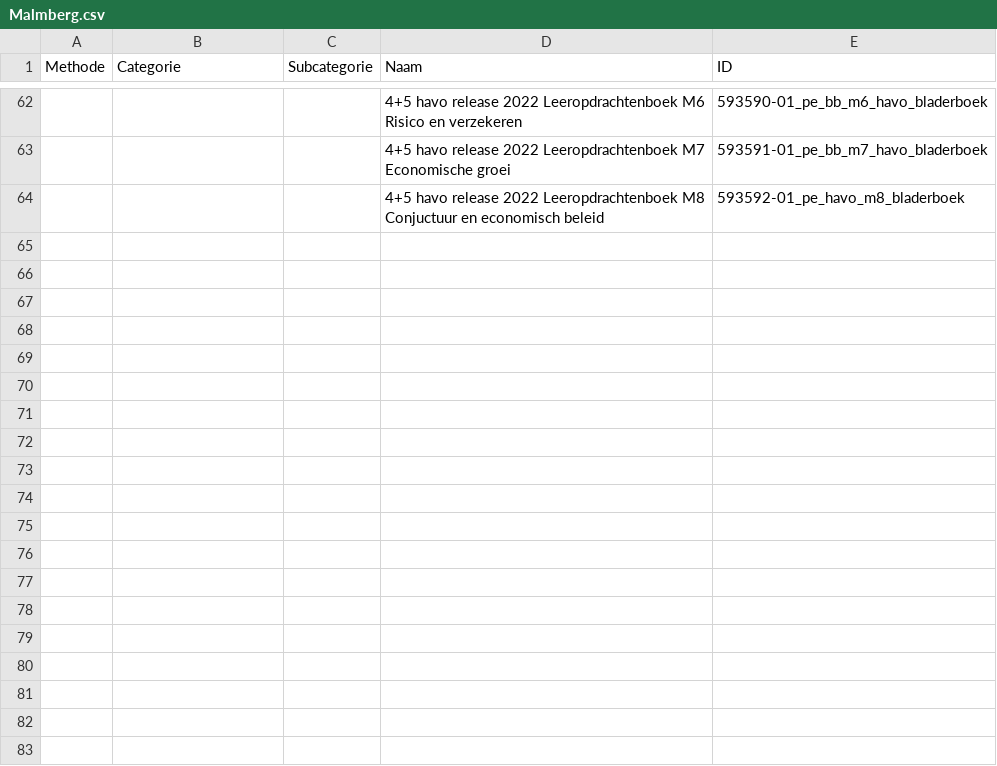
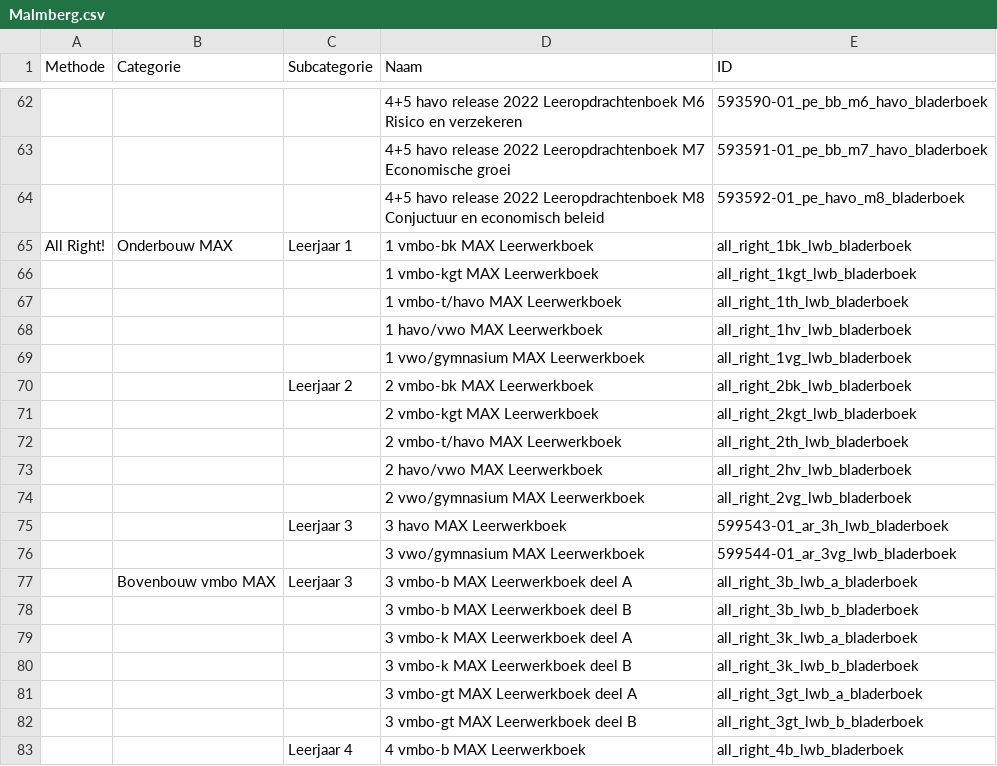
Before and after one commit to tygoee/code, a CSV file: python/getimages/Malmberg.csv, drawn as a sheet; only a part is shown, gaps mark what is left out; the diff covers the shown part only; the diff names each change by its address in the sheet, - before the commit and + after, or states it on an @@ line.

Commit message:
Updated Malmberg.csv

```diff
--- a/python/getimages/Malmberg.csv
+++ b/python/getimages/Malmberg.csv
+row 65: All Right! | Onderbouw MAX | Leerjaar 1 | 1 vmbo-bk MAX Leerwerkboek | all_right_1bk_lwb_bladerboek
+row 66:  |  |  | 1 vmbo-kgt MAX Leerwerkboek | all_right_1kgt_lwb_bladerboek
+row 67:  |  |  | 1 vmbo-t/havo MAX Leerwerkboek | all_right_1th_lwb_bladerboek
+row 68:  |  |  | 1 havo/vwo MAX Leerwerkboek | all_right_1hv_lwb_bladerboek
+row 69:  |  |  | 1 vwo/gymnasium MAX Leerwerkboek | all_right_1vg_lwb_bladerboek
+row 70:  |  | Leerjaar 2 | 2 vmbo-bk MAX Leerwerkboek | all_right_2bk_lwb_bladerboek
+row 71:  |  |  | 2 vmbo-kgt MAX Leerwerkboek | all_right_2kgt_lwb_bladerboek
+row 72:  |  |  | 2 vmbo-t/havo MAX Leerwerkboek | all_right_2th_lwb_bladerboek
+row 73:  |  |  | 2 havo/vwo MAX Leerwerkboek | all_right_2hv_lwb_bladerboek
+row 74:  |  |  | 2 vwo/gymnasium MAX Leerwerkboek | all_right_2vg_lwb_bladerboek
+row 75:  |  | Leerjaar 3 | 3 havo MAX Leerwerkboek | 599543-01_ar_3h_lwb_bladerboek
+row 76:  |  |  | 3 vwo/gymnasium MAX Leerwerkboek | 599544-01_ar_3vg_lwb_bladerboek
+row 77:  | Bovenbouw vmbo MAX | Leerjaar 3 | 3 vmbo-b MAX Leerwerkboek deel A | all_right_3b_lwb_a_bladerboek
+row 78:  |  |  | 3 vmbo-b MAX Leerwerkboek deel B | all_right_3b_lwb_b_bladerboek
+row 79:  |  |  | 3 vmbo-k MAX Leerwerkboek deel A | all_right_3k_lwb_a_bladerboek
+row 80:  |  |  | 3 vmbo-k MAX Leerwerkboek deel B | all_right_3k_lwb_b_bladerboek
+row 81:  |  |  | 3 vmbo-gt MAX Leerwerkboek deel A | all_right_3gt_lwb_a_bladerboek
+row 82:  |  |  | 3 vmbo-gt MAX Leerwerkboek deel B | all_right_3gt_lwb_b_bladerboek
+row 83:  |  | Leerjaar 4 | 4 vmbo-b MAX Leerwerkboek | all_right_4b_lwb_bladerboek
```
Also changed, not shown: 22 added rows elsewhere in this file.
